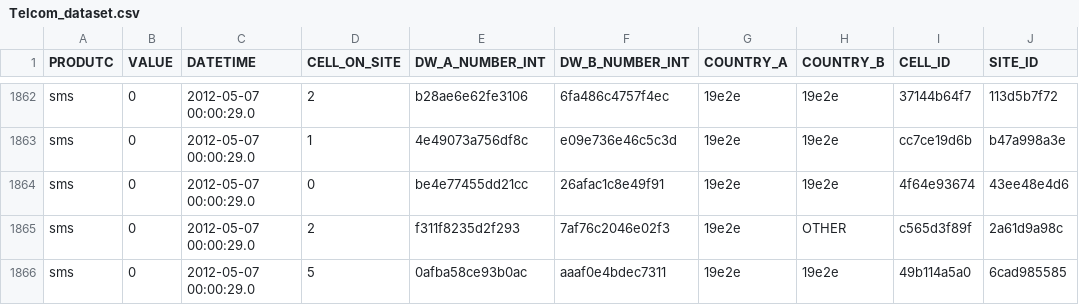
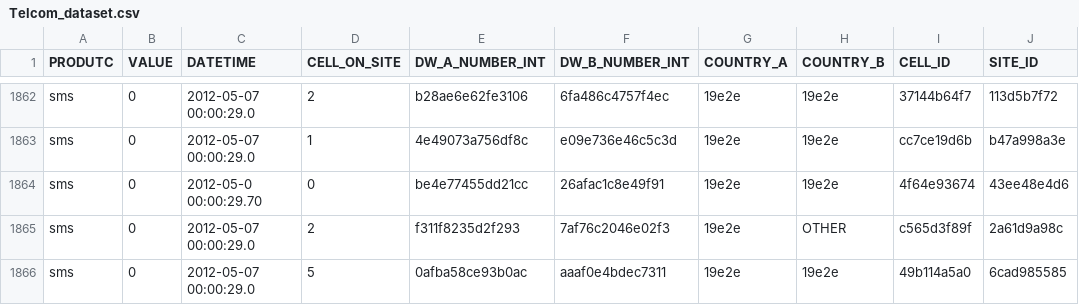
Before and after one commit to smunyili/mtn-analysis, a CSV file: data/Telcom_dataset.csv, drawn as a sheet; only a part is shown, gaps mark what is left out.

```diff
--- a/data/Telcom_dataset.csv
+++ b/data/Telcom_dataset.csv
@@ -1863,3 +1863,3 @@ sms,0,2012-05-07 00:00:29.0,2,b28ae6e62fe3106,6fa486c4757f4ec,19e2e,19e2e,37144b
 sms,0,2012-05-07 00:00:29.0,1,4e49073a756df8c,e09e736e46c5c3d,19e2e,19e2e,cc7ce19d6b,b47a998a3e
-sms,0,2012-05-07 00:00:29.0,0,be4e77455dd21cc,26afac1c8e49f91,19e2e,19e2e,4f64e93674,43ee48e4d6
+sms,0,2012-05-0 00:00:29.70,0,be4e77455dd21cc,26afac1c8e49f91,19e2e,19e2e,4f64e93674,43ee48e4d6
 sms,0,2012-05-07 00:00:29.0,2,f311f8235d2f293,7af76c2046e02f3,19e2e,OTHER,c565d3f89f,2a61d9a98c
```
Also changed, not shown: data/cells_geo.csv, 5 other files.
